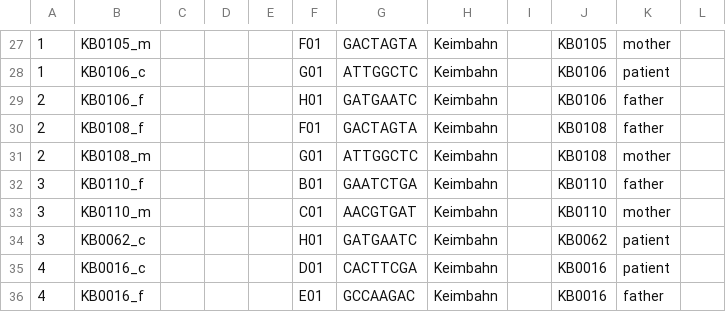
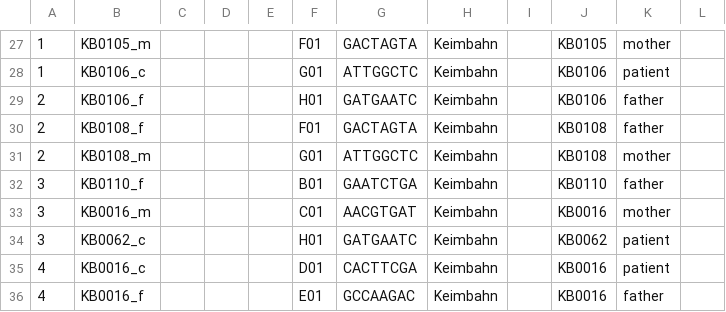
Before and after one commit to sjanssen2/spike, a CSV file: data/samplesheets/170123_SN737_0404_ACA4LJACXX_spike.csv, drawn as a sheet; only a part is shown, gaps mark what is left out; the diff names each change by its address in the sheet, - before the commit and + after, or states it on an @@ line.

Commit message:
try to resolve sample swap cycle 16 110 112

```diff
--- a/data/samplesheets/170123_SN737_0404_ACA4LJACXX_spike.csv
+++ b/data/samplesheets/170123_SN737_0404_ACA4LJACXX_spike.csv
-B33: KB0110_m
+B33: KB0016_m
-J33: KB0110
+J33: KB0016
```
Also changed, not shown: data/samplesheets/170217_SN737_0406_ACA6UEACXX_spike.csv.
